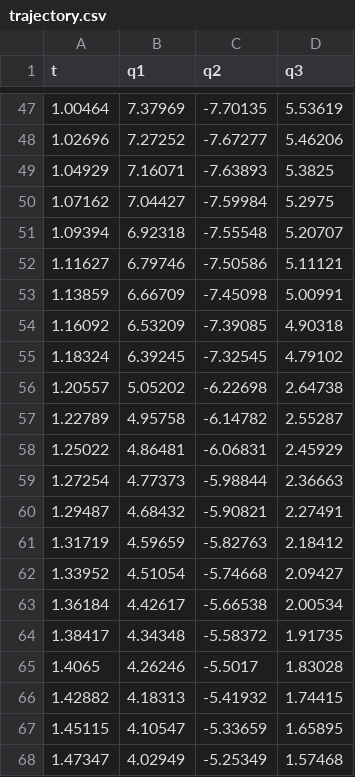
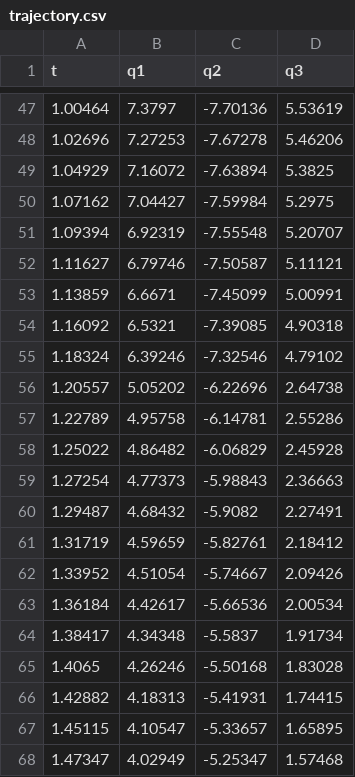
Before and after one commit to Trevor-Stack/GCS_Planning_Project, a CSV file: results/config4/trajectory.csv, drawn as a sheet; only a part is shown, gaps mark what is left out; the diff covers the shown part only.

```diff
--- a/results/config4/trajectory.csv
+++ b/results/config4/trajectory.csv
@@ -47,22 +47,22 @@ t,q1,q2,q3
-1.00464,7.37969,-7.70135,5.53619
-1.02696,7.27252,-7.67277,5.46206
-1.04929,7.16071,-7.63893,5.3825
+1.00464,7.3797,-7.70136,5.53619
+1.02696,7.27253,-7.67278,5.46206
+1.04929,7.16072,-7.63894,5.3825
 1.07162,7.04427,-7.59984,5.2975
-1.09394,6.92318,-7.55548,5.20707
-1.11627,6.79746,-7.50586,5.11121
-1.13859,6.66709,-7.45098,5.00991
-1.16092,6.53209,-7.39085,4.90318
-1.18324,6.39245,-7.32545,4.79102
-1.20557,5.05202,-6.22698,2.64738
-1.22789,4.95758,-6.14782,2.55287
-1.25022,4.86481,-6.06831,2.45929
-1.27254,4.77373,-5.98844,2.36663
-1.29487,4.68432,-5.90821,2.27491
-1.31719,4.59659,-5.82763,2.18412
-1.33952,4.51054,-5.74668,2.09427
-1.36184,4.42617,-5.66538,2.00534
-1.38417,4.34348,-5.58372,1.91735
-1.4065,4.26246,-5.5017,1.83028
-1.42882,4.18313,-5.41932,1.74415
-1.45115,4.10547,-5.33659,1.65895
-1.47347,4.02949,-5.25349,1.57468
+1.09394,6.92319,-7.55548,5.20707
+1.11627,6.79746,-7.50587,5.11121
+1.13859,6.6671,-7.45099,5.00991
+1.16092,6.5321,-7.39085,4.90318
+1.18324,6.39246,-7.32546,4.79102
+1.20557,5.05202,-6.22696,2.64738
+1.22789,4.95758,-6.14781,2.55286
+1.25022,4.86482,-6.06829,2.45928
+1.27254,4.77373,-5.98843,2.36663
+1.29487,4.68432,-5.9082,2.27491
+1.31719,4.59659,-5.82761,2.18412
+1.33952,4.51054,-5.74667,2.09426
+1.36184,4.42617,-5.66536,2.00534
+1.38417,4.34348,-5.5837,1.91734
+1.4065,4.26246,-5.50168,1.83028
+1.42882,4.18313,-5.41931,1.74415
+1.45115,4.10547,-5.33657,1.65895
+1.47347,4.02949,-5.25347,1.57468
```
Also changed, not shown: 3 added rows, 3 removed rows and 100 edited cells elsewhere in this file, 27 other files.
